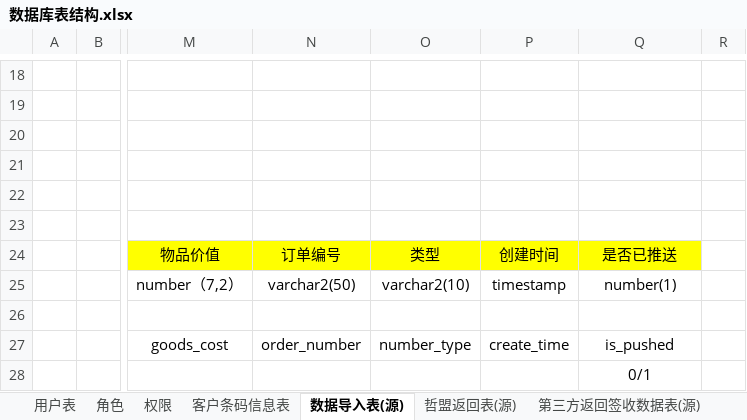
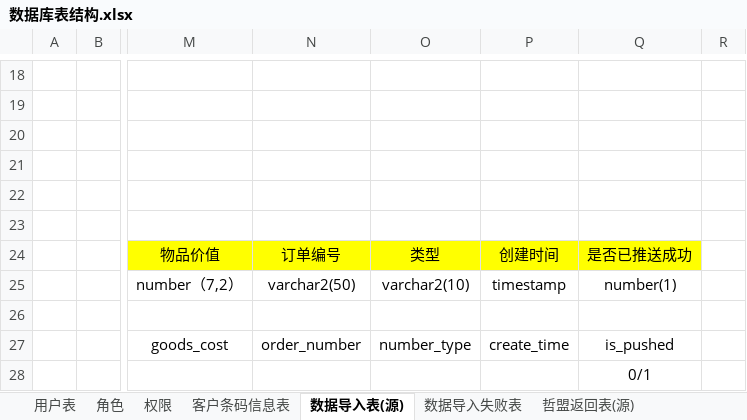
Before and after one commit to zacklin923/check, an Excel workbook: 文档/数据库表结构.xlsx, sheet 数据导入表(源), drawn as a sheet; only a part is shown, gaps mark what is left out; values as stored, in another font and other column widths than the file's, no borders; the diff names each change by its address in the sheet, - before the commit and + after, or states it on an @@ line.

```diff
--- a/文档/数据库表结构.xlsx (sheet 数据导入表(源))
+++ b/文档/数据库表结构.xlsx (sheet 数据导入表(源))
+sheet tab: 数据导入失败表
-Q24: 是否已推送
+Q24: 是否已推送成功
```
Also changed, not shown: 15 other files.
